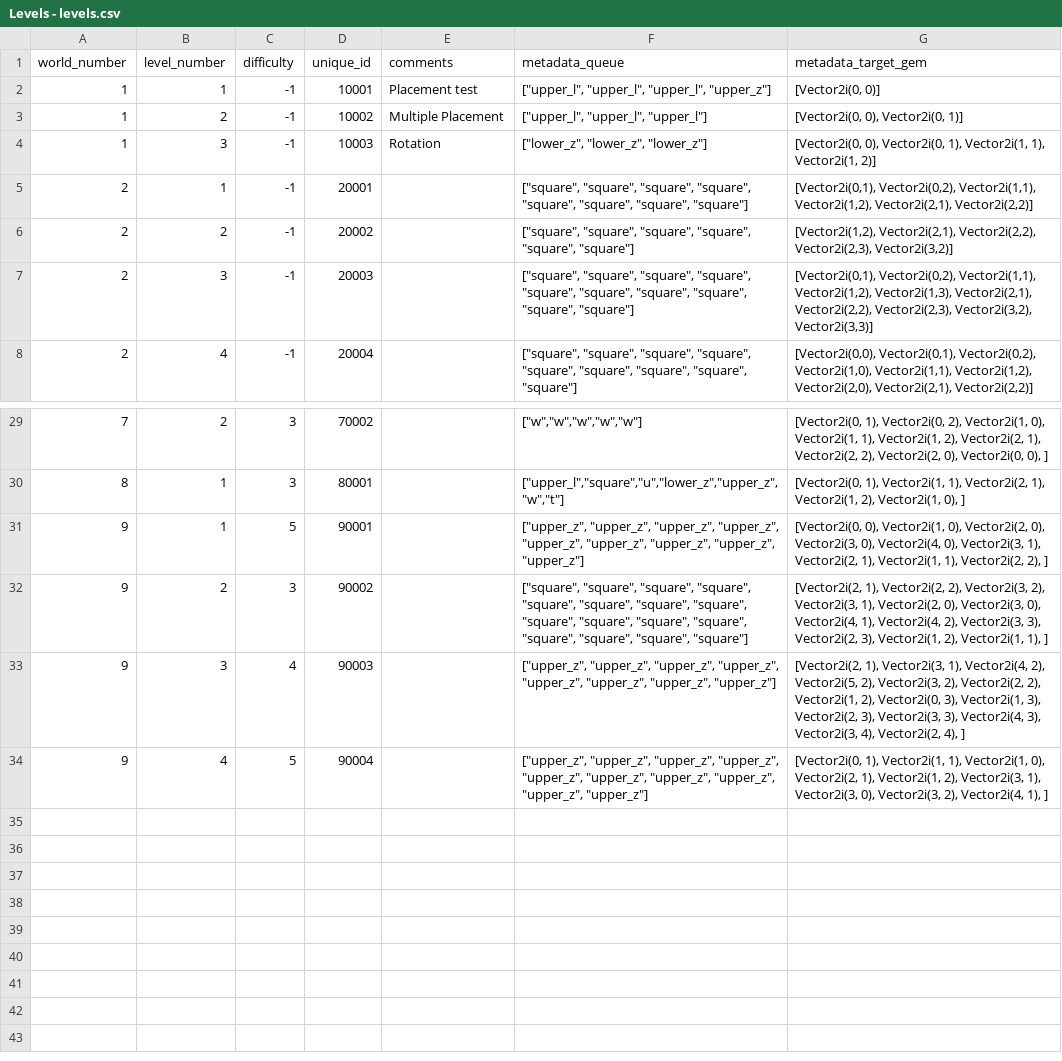
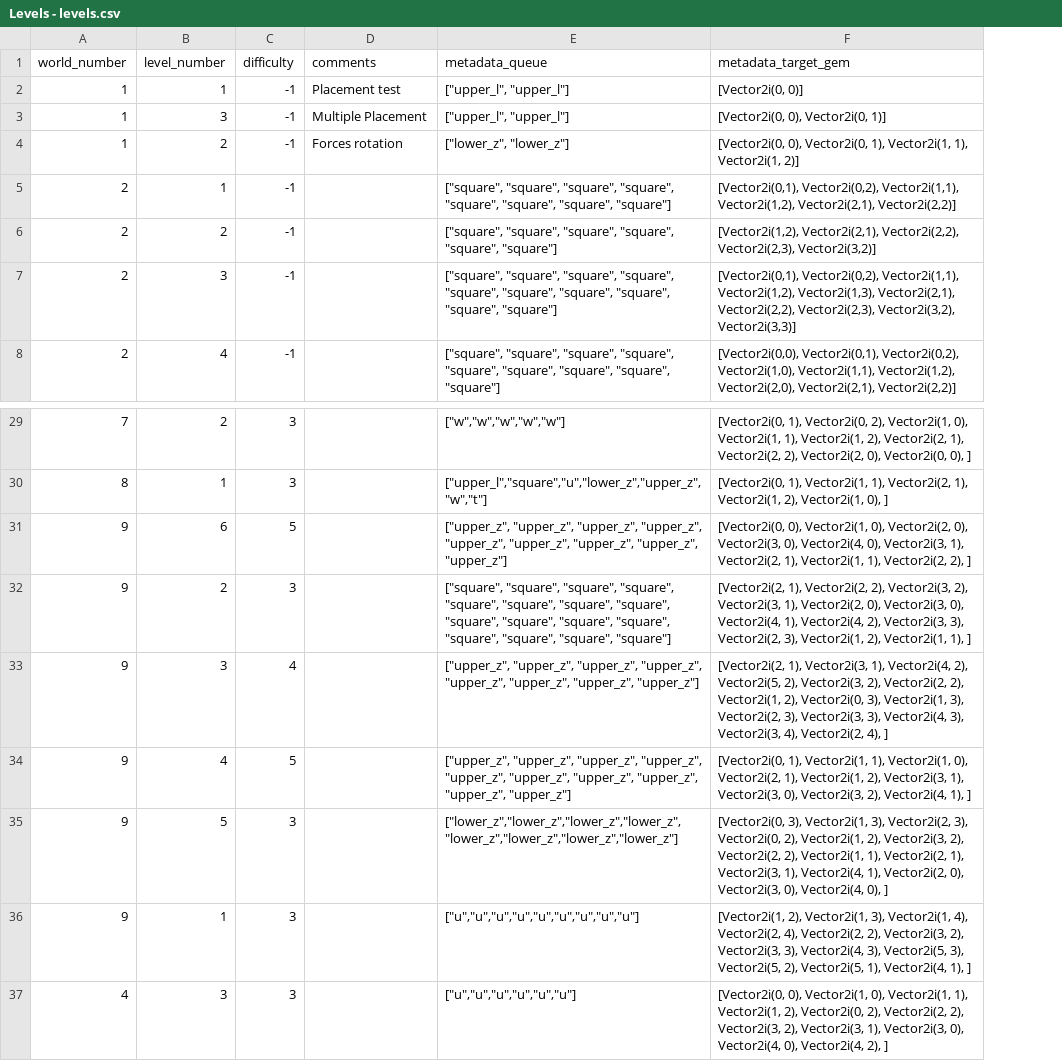
Before and after one commit to TravisBumgarner/candlelight, a CSV file: levels_source_of_truth/ingestion/Levels - levels.csv, drawn as a sheet; only a part is shown, gaps mark what is left out; removed rows and columns are numbered as before the commit, all else as after; the diff names each change by its address in the sheet, - before the commit and + after, or states it on an @@ line.

Commit message:
new levels

```diff
--- a/levels_source_of_truth/ingestion/Levels - levels.csv
+++ b/levels_source_of_truth/ingestion/Levels - levels.csv
-column D (unique_id), rows 2-8: 10001 | 10002 | 10003 | 20001 | 20002 | 20003 | 20004; rows 29-34: 70002 | 80001 | 90001 | 90002 | 90003 | 90004
-E2 (metadata_queue): ["upper_l", "upper_l", "upper_l", "upper_z"]
+E2 (metadata_queue): ["upper_l", "upper_l"]
-B3 (level_number): 2
+B3 (level_number): 3
-E3 (metadata_queue): ["upper_l", "upper_l", "upper_l"]
+E3 (metadata_queue): ["upper_l", "upper_l"]
-B4 (level_number): 3
+B4 (level_number): 2
-D4 (comments): Rotation
+D4 (comments): Forces rotation
-E4 (metadata_queue): ["lower_z", "lower_z", "lower_z"]
+E4 (metadata_queue): ["lower_z", "lower_z"]
-B31 (level_number): 1
+B31 (level_number): 6
+row 35: 9 | 5 | 3 |  | ["lower_z","lower_z","lower_z","lower_z","lower_z","lower_z","lower_z","lower_z"] | [Vector2i(0, 3), Vector2i(1, 3), Vector2i(2, 3), Vector2i(0, 2), Vector2i(1, 2), Vector2i(3, 2), Vector2i(2, 2), Vector2i(1, 1), Vector2i(2, 1), Vector2i(3, 1), Vector2i(4, 1), Vector2i(2, 0), Vector2i(3, 0), Vector2i(4, 0), ]
+row 36: 9 | 1 | 3 |  | ["u","u","u","u","u","u","u","u","u"] | [Vector2i(1, 2), Vector2i(1, 3), Vector2i(1, 4), Vector2i(2, 4), Vector2i(2, 2), Vector2i(3, 2), Vector2i(3, 3), Vector2i(4, 3), Vector2i(5, 3), Vector2i(5, 2), Vector2i(5, 1), Vector2i(4, 1), ]
+row 37: 4 | 3 | 3 |  | ["u","u","u","u","u","u"] | [Vector2i(0, 0), Vector2i(1, 0), Vector2i(1, 1), Vector2i(1, 2), Vector2i(0, 2), Vector2i(2, 2), Vector2i(3, 2), Vector2i(3, 1), Vector2i(3, 0), Vector2i(4, 0), Vector2i(4, 2), ]
```
Also changed, not shown: 12 other files.
